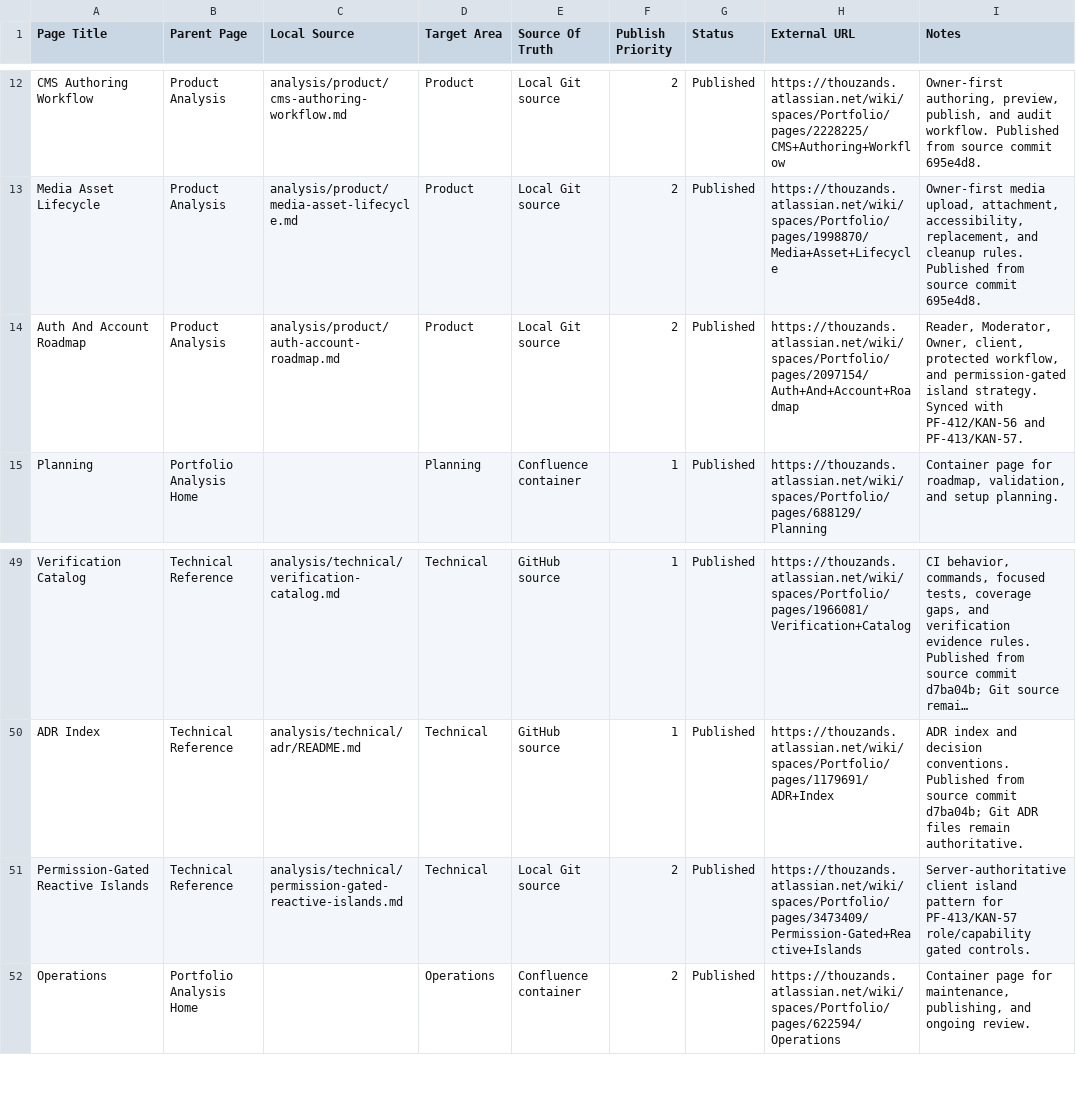
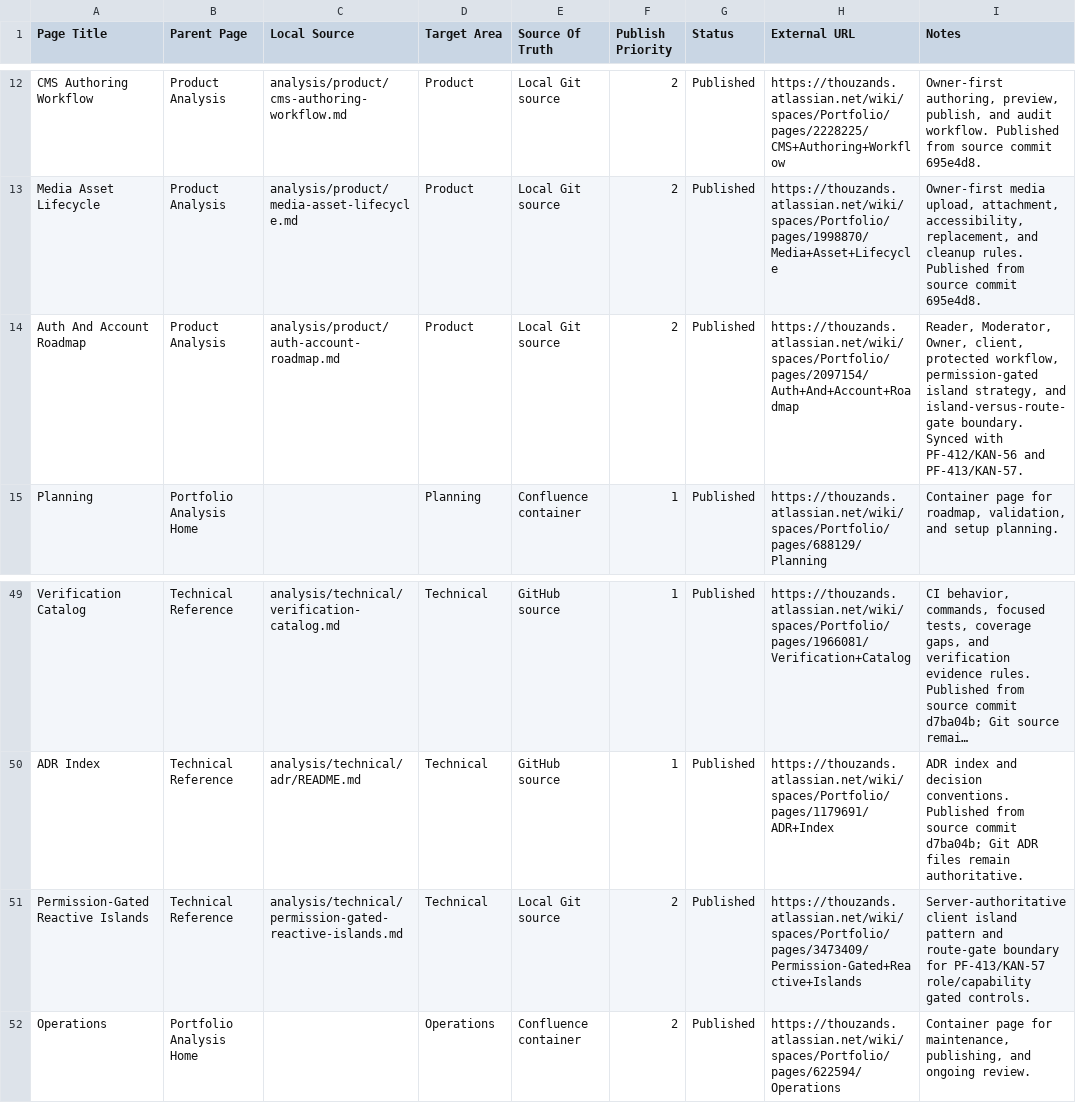
Before and after one commit to TheThouZands/portfolio, a CSV file: analysis/confluence/page-manifest.csv, drawn as a sheet; only a part is shown, gaps mark what is left out; long unchanged cells end in ….

Commit message:
docs(auth): clarify island route boundary
Refs KAN-57

```diff
--- a/analysis/confluence/page-manifest.csv
+++ b/analysis/confluence/page-manifest.csv
@@ -13,3 +13,3 @@ Page Title,Parent Page,Local Source,Target Area,Source Of Truth,Publish Priority
 "Media Asset Lifecycle","Product Analysis","analysis/product/media-asset-lifecycle.md","Product","Local Git source","2","Published","https://thouzands.atlassian.net/wiki/spaces/Portfolio/pages/1998870/Media+Asset+Lifecycle","Owner-first media upload, attachment, accessibility, replacement, and cleanup rules. Published from source commit 695e4d8."
-"Auth And Account Roadmap","Product Analysis","analysis/product/auth-account-roadmap.md","Product","Local Git source","2","Published","https://thouzands.atlassian.net/wiki/spaces/Portfolio/pages/2097154/Auth+And+Account+Roadmap","Reader, Moderator, Owner, client, protected workflow, and permission-gated island strategy. Synced with PF-412/KAN-56 and PF-413/KAN-57."
+"Auth And Account Roadmap","Product Analysis","analysis/product/auth-account-roadmap.md","Product","Local Git source","2","Published","https://thouzands.atlassian.net/wiki/spaces/Portfolio/pages/2097154/Auth+And+Account+Roadmap","Reader, Moderator, Owner, client, protected workflow, permission-gated island strategy, and island-versus-route-gate boundary. Synced with PF-412/KAN-56 and PF-413/KAN-57."
 "Planning","Portfolio Analysis Home","","Planning","Confluence container","1","Published","https://thouzands.atlassian.net/wiki/spaces/Portfolio/pages/688129/Planning","Container page for roadmap, validation, and setup planning."
@@ -50,3 +50,3 @@ Page Title,Parent Page,Local Source,Target Area,Source Of Truth,Publish Priority
 "ADR Index","Technical Reference","analysis/technical/adr/README.md","Technical","GitHub source","1","Published","https://thouzands.atlassian.net/wiki/spaces/Portfolio/pages/1179691/ADR+Index","ADR index and decision conventions. Published from source commit d7ba04b; Git ADR files remain authoritative."
-"Permission-Gated Reactive Islands","Technical Reference","analysis/technical/permission-gated-reactive-islands.md","Technical","Local Git source","2","Published","https://thouzands.atlassian.net/wiki/spaces/Portfolio/pages/3473409/Permission-Gated+Reactive+Islands","Server-authoritative client island pattern for PF-413/KAN-57 role/capability gated controls."
+"Permission-Gated Reactive Islands","Technical Reference","analysis/technical/permission-gated-reactive-islands.md","Technical","Local Git source","2","Published","https://thouzands.atlassian.net/wiki/spaces/Portfolio/pages/3473409/Permission-Gated+Reactive+Islands","Server-authoritative client island pattern and route-gate boundary for PF-413/KAN-57 role/capability gated controls."
 "Operations","Portfolio Analysis Home","","Operations","Confluence container","2","Published","https://thouzands.atlassian.net/wiki/spaces/Portfolio/pages/622594/Operations","Container page for maintenance, publishing, and ongoing review."
```
Also changed, not shown: analysis/jira/backlog.csv, 4 other files.
